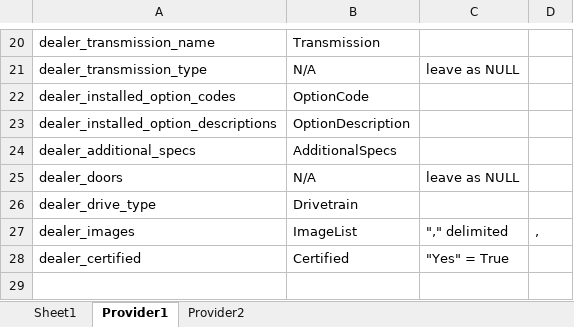
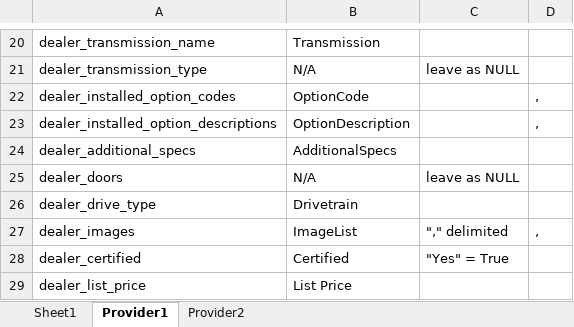
Before and after one commit to JMon8/Challenge, an Excel workbook: solution/pybe/mappings/mappings.xlsx, sheet Provider1, drawn as a sheet; only a part is shown, gaps mark what is left out; values as stored, in another font and other column widths than the file's, no borders; the diff names each change by its address in the sheet, - before the commit and + after, or states it on an @@ line.

```diff
--- a/solution/pybe/mappings/mappings.xlsx (sheet Provider1)
+++ b/solution/pybe/mappings/mappings.xlsx (sheet Provider1)
-D22:D23: (empty)
+D22:D23: ,
+row 29: dealer_list_price | List Price
```
Also changed, not shown: sheet Provider2, 7 other files.
